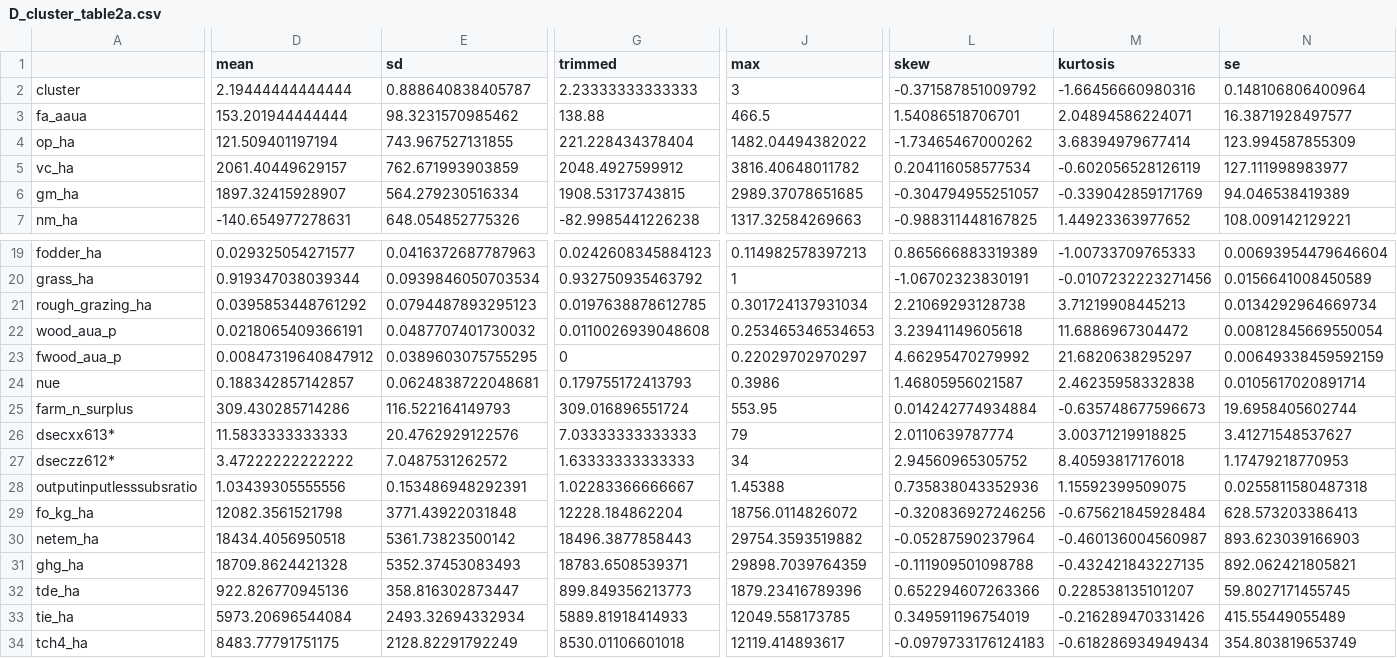
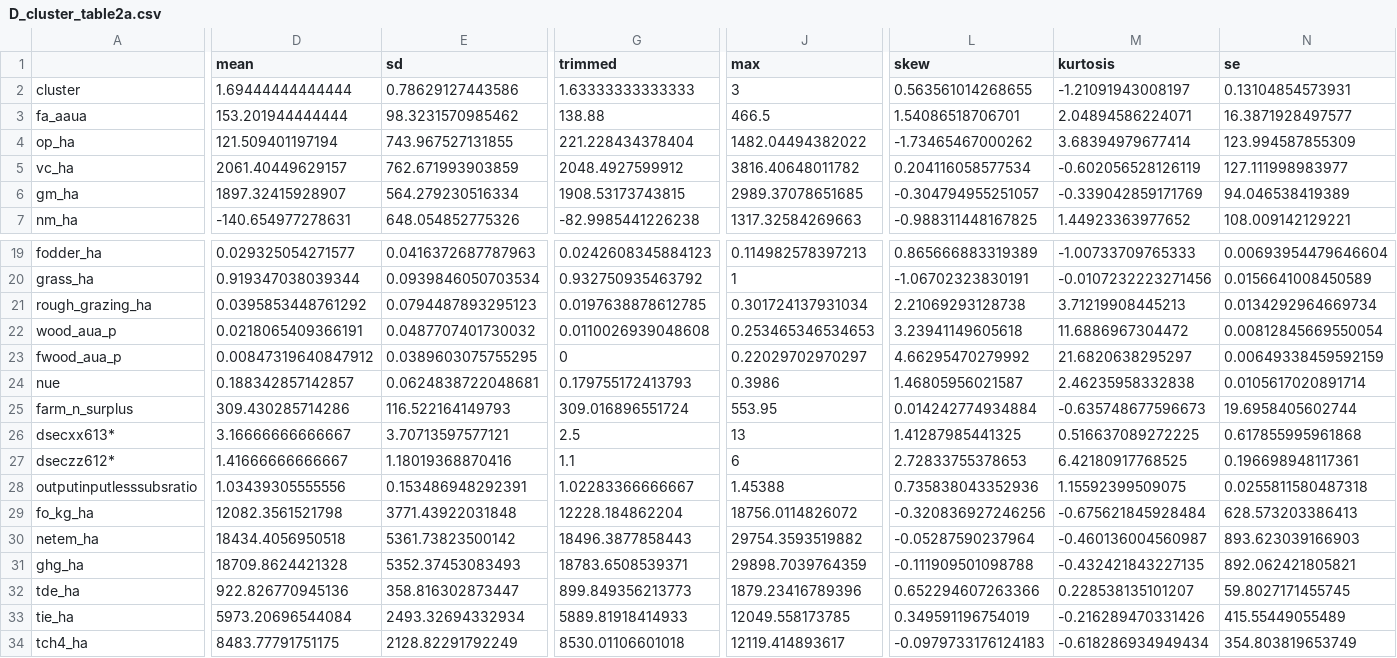
Before and after one commit to DavidFrenchSG/CXC, a CSV file: CSV_Output/D_cluster_table2a.csv, drawn as a sheet; only a part is shown, gaps mark what is left out; the diff covers the shown part only; the diff names each change by its address in the sheet, - before the commit and + after, or states it on an @@ line.

```diff
--- a/CSV_Output/D_cluster_table2a.csv
+++ b/CSV_Output/D_cluster_table2a.csv
-D2 (mean): 2.19444444444444
+D2 (mean): 1.69444444444444
-E2 (sd): 0.888640838405787
+E2 (sd): 0.78629127443586
-G2 (trimmed): 2.23333333333333
+G2 (trimmed): 1.63333333333333
-L2 (skew): -0.371587851009792
+L2 (skew): 0.563561014268655
-M2 (kurtosis): -1.66456660980316
+M2 (kurtosis): -1.21091943008197
-N2 (se): 0.148106806400964
+N2 (se): 0.13104854573931
-D26 (mean): 11.5833333333333
+D26 (mean): 3.16666666666667
-E26 (sd): 20.4762929122576
+E26 (sd): 3.70713597577121
-G26 (trimmed): 7.03333333333333
+G26 (trimmed): 2.5
-J26 (max): 79
+J26 (max): 13
-L26 (skew): 2.0110639787774
+L26 (skew): 1.41287985441325
-M26 (kurtosis): 3.00371219918825
+M26 (kurtosis): 0.516637089272225
-N26 (se): 3.41271548537627
+N26 (se): 0.617855995961868
-D27 (mean): 3.47222222222222
+D27 (mean): 1.41666666666667
-E27 (sd): 7.0487531262572
+E27 (sd): 1.18019368870416
-G27 (trimmed): 1.63333333333333
+G27 (trimmed): 1.1
-J27 (max): 34
+J27 (max): 6
-L27 (skew): 2.94560965305752
+L27 (skew): 2.72833755378653
-M27 (kurtosis): 8.40593817176018
+M27 (kurtosis): 6.42180917768525
-N27 (se): 1.17479218770953
+N27 (se): 0.196698948117361
```
Also changed, not shown: 3 edited cells elsewhere in this file, CSV_Output/ALLLFA_cluster_otherindicators.csv, CSV_Output/ALLLFA_cluster_table2a.csv, 57 other files.
